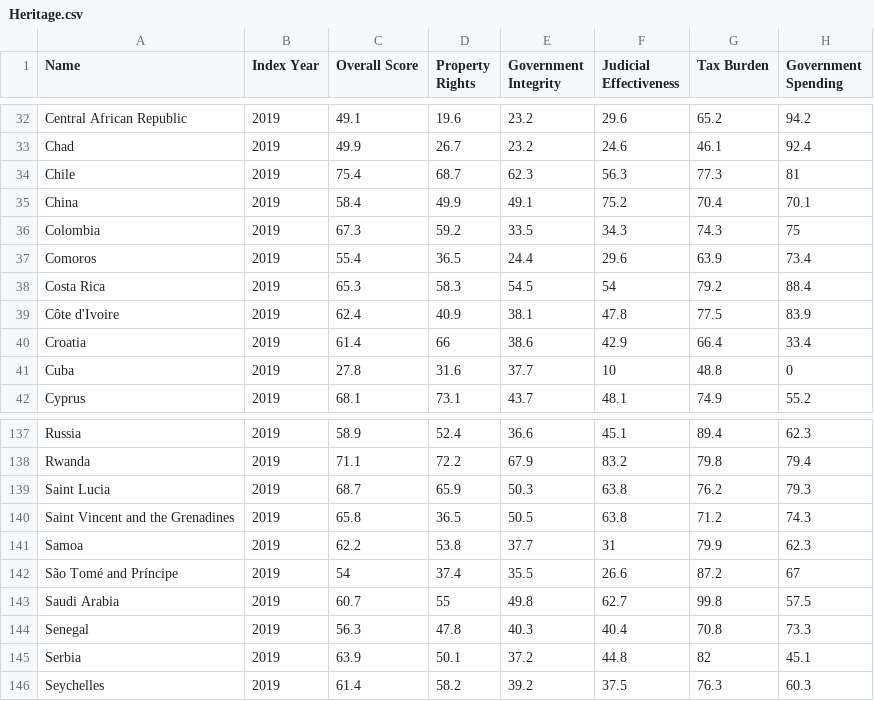
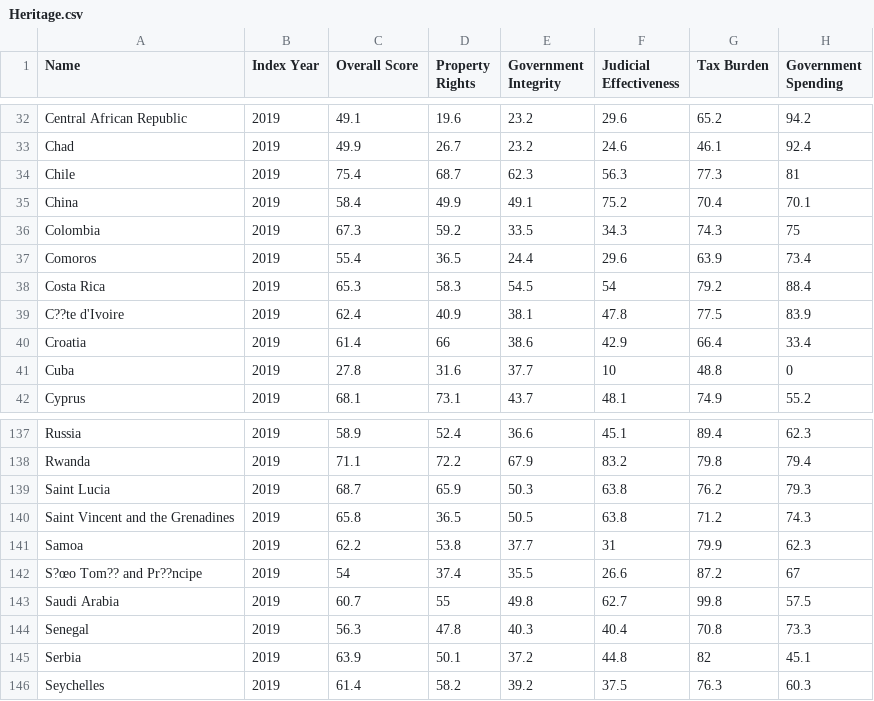
Before and after one commit to dbuckw/datascience, a CSV file: Heritage.csv, drawn as a sheet; only a part is shown, gaps mark what is left out; the diff names each change by its address in the sheet, - before the commit and + after, or states it on an @@ line.

Commit message:
Add files via upload

```diff
--- a/Heritage.csv
+++ b/Heritage.csv
-A39 (Name): Côte d'Ivoire
+A39 (Name): C??te d'Ivoire
-A142 (Name): São Tomé and Príncipe
+A142 (Name): S?œo Tom?? and Pr??ncipe
```
